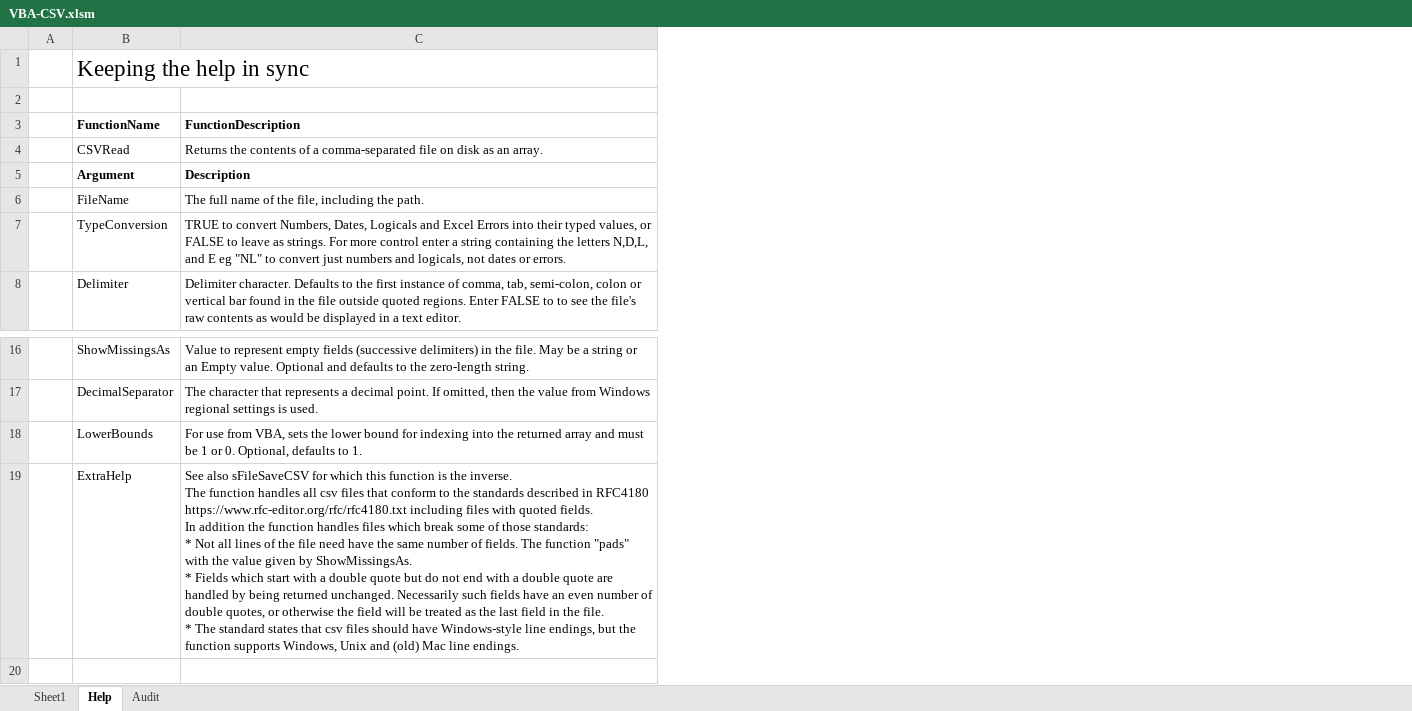
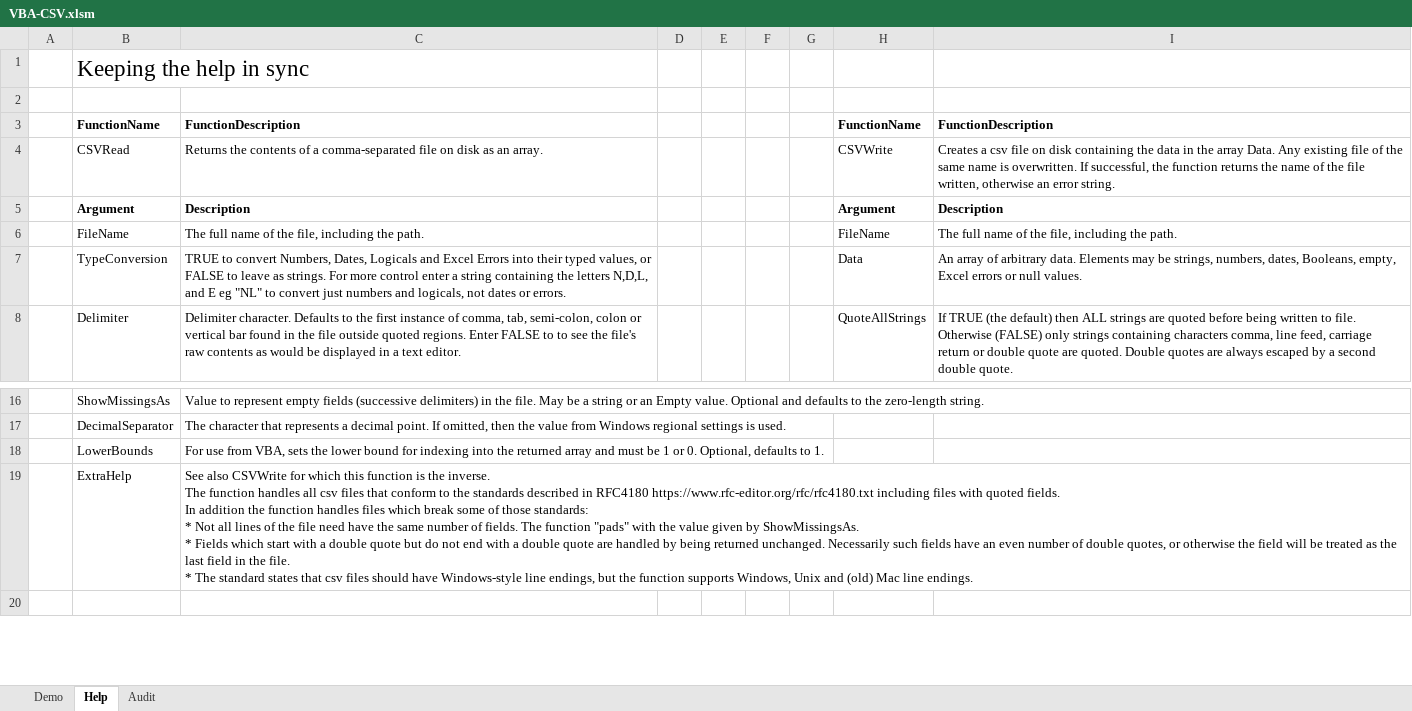
Before and after one commit to PGS62/VBA-CSV, an Excel workbook: workbook/VBA-CSV.xlsm, sheet Help, drawn as a sheet; only a part is shown, gaps mark what is left out; values as stored, in another font and other column widths than the file's, no borders; the diff names each change by its address in the sheet, - before the commit and + after, or states it on an @@ line.

```diff
--- a/workbook/VBA-CSV.xlsm (sheet Help)
+++ b/workbook/VBA-CSV.xlsm (sheet Help)
-sheet tab: Sheet1
+sheet tab: Demo
+column D, empty
+column E, empty
+column F, empty
+column G, empty
+column H, rows 3-8: FunctionName | CSVWrite | Argument | FileName | Data | QuoteAllStrings
+column I, rows 3-8: FunctionDescription | Creates a csv file on disk containing the data in the array Data. Any existing file of the same name is overwritten. If successful, the function returns the name of the file written, otherwise an error string. | Description | The full name of the file, including the path. | An array of arbitrary data. Elements may be strings, numbers, dates, Booleans, empty, Excel errors or null values. | If TRUE (the default) then ALL strings are quoted before being written to file. Otherwise (FALSE) only strings containing characters comma, line feed, carriage return or double quote are quoted. Double quotes are always escaped by a second double quote.
-C19: See also sFileSaveCSV for which…
+C19: See also CSVWrite for which…
```
Also changed, not shown: sheet Demo, sheet Audit, 4 other files.
